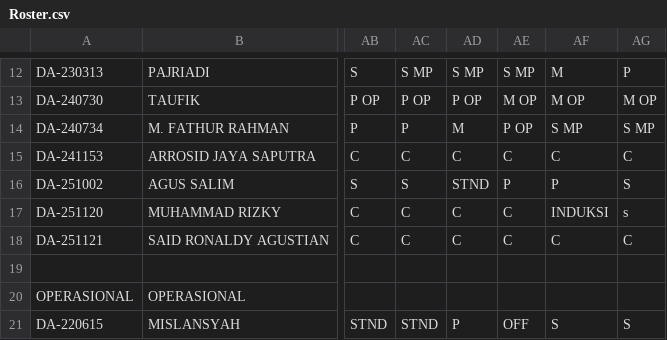
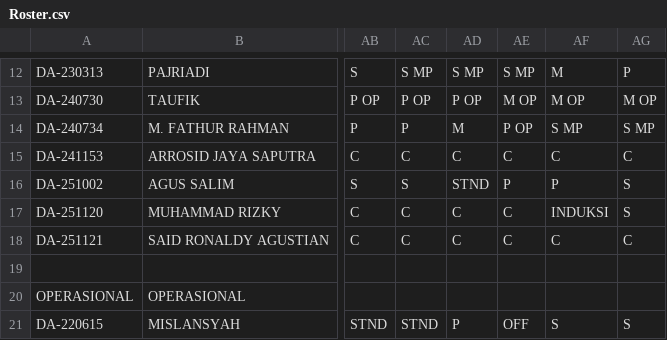
Before and after one commit to martbib1-crypto/roster-ppa-mart, a CSV file: Roster.csv, drawn as a sheet; only a part is shown, gaps mark what is left out; the diff names each change by its address in the sheet, - before the commit and + after, or states it on an @@ line.

Commit message:
Update Roster.csv

```diff
--- a/Roster.csv
+++ b/Roster.csv
-AG17: s
+AG17: S
```
